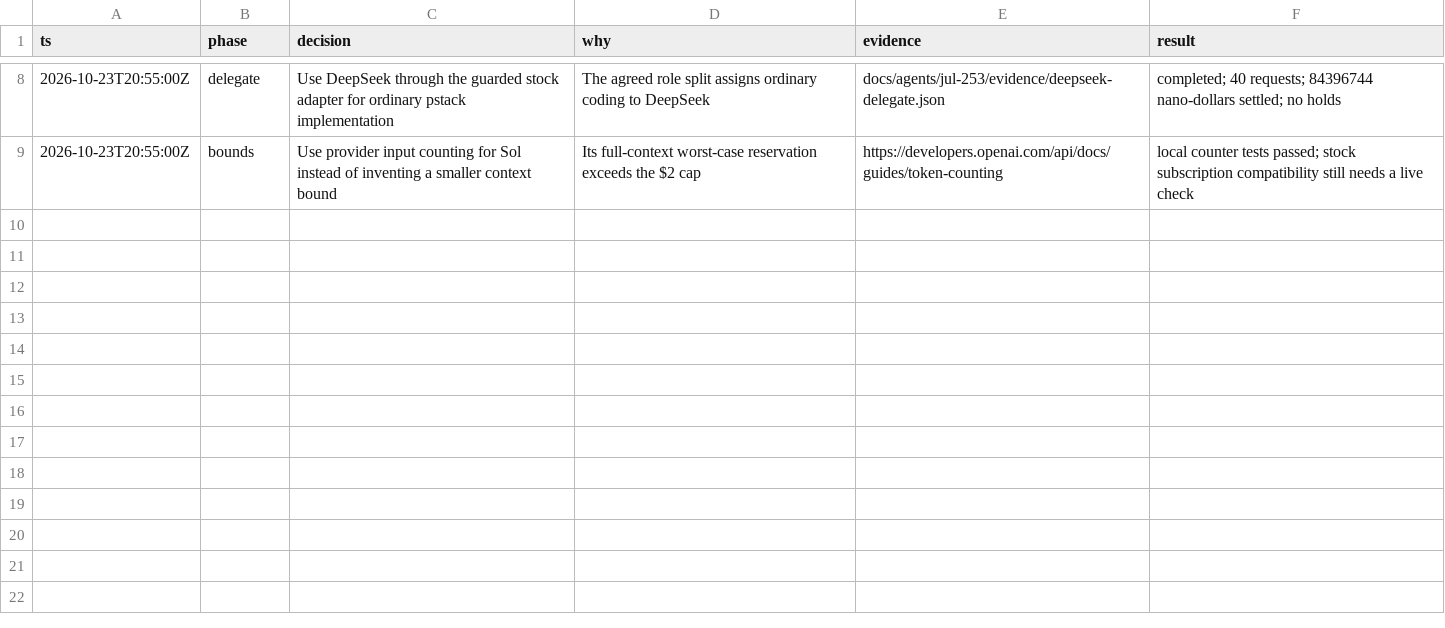
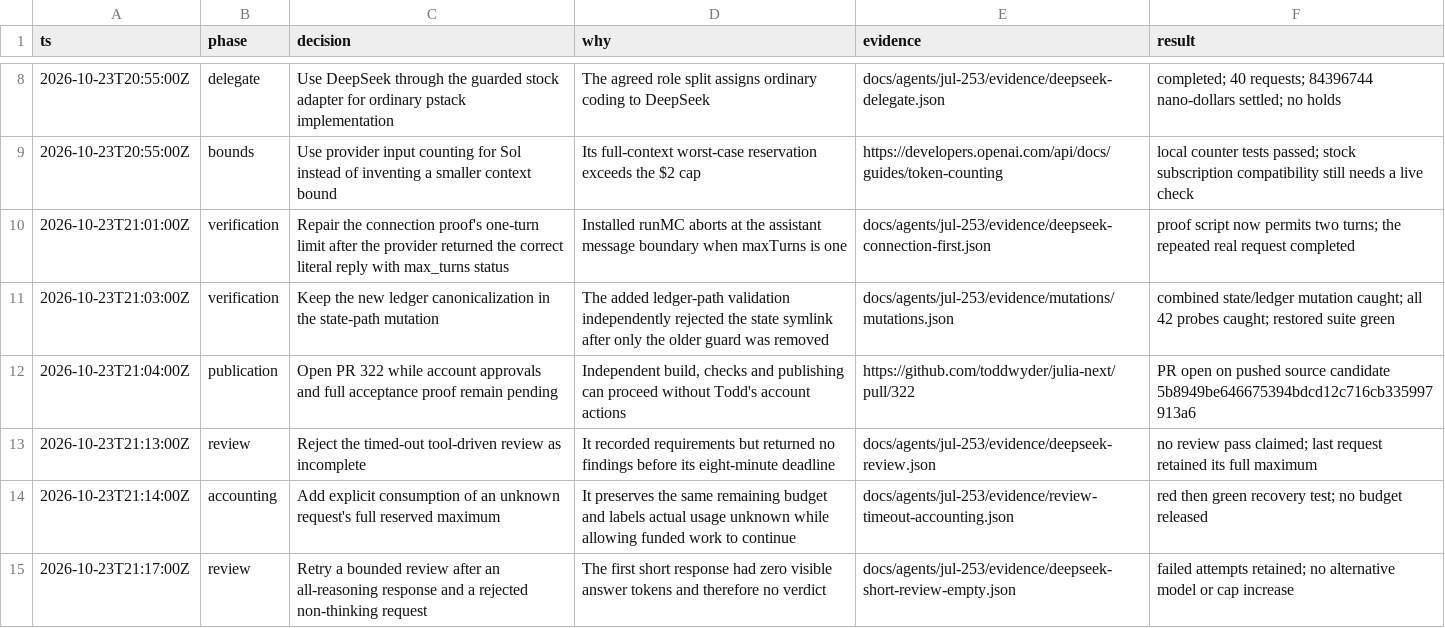
Before and after one commit to toddwyder/julia-next, a TSV file: docs/agents/jul-253/decisions.tsv, drawn as a sheet; only a part is shown, gaps mark what is left out; the diff names each change by its address in the sheet, - before the commit and + after, or states it on an @@ line.

Commit message:
fix(runner): consume unknown request maxima without releasing card funds

```diff
--- a/docs/agents/jul-253/decisions.tsv
+++ b/docs/agents/jul-253/decisions.tsv
+row 10: 2026-10-23T21:01:00Z | verification | Repair the connection proof's one-turn limit after the provider returned the correct literal reply with max_turns status | Installed runMC aborts at the assistant message boundary when maxTurns is one | docs/agents/jul-253/evidence/deepseek-connection-first.json | proof script now permits two turns; the repeated real request completed
+row 11: 2026-10-23T21:03:00Z | verification | Keep the new ledger canonicalization in the state-path mutation | The added ledger-path validation independently rejected the state symlink after only the older guard was removed | docs/agents/jul-253/evidence/mutations/mutations.json | combined state/ledger mutation caught; all 42 probes caught; restored suite green
+row 12: 2026-10-23T21:04:00Z | publication | Open PR 322 while account approvals and full acceptance proof remain pending | Independent build, checks and publishing can proceed without Todd's account actions | https://github.com/toddwyder/julia-next/pull/322 | PR open on pushed source candidate 5b8949be646675394bdcd12c716cb335997913a6
+row 13: 2026-10-23T21:13:00Z | review | Reject the timed-out tool-driven review as incomplete | It recorded requirements but returned no findings before its eight-minute deadline | docs/agents/jul-253/evidence/deepseek-review.json | no review pass claimed; last request retained its full maximum
+row 14: 2026-10-23T21:14:00Z | accounting | Add explicit consumption of an unknown request's full reserved maximum | It preserves the same remaining budget and labels actual usage unknown while allowing funded work to continue | docs/agents/jul-253/evidence/review-timeout-accounting.json | red then green recovery test; no budget released
+row 15: 2026-10-23T21:17:00Z | review | Retry a bounded review after an all-reasoning response and a rejected non-thinking request | The first short response had zero visible answer tokens and therefore no verdict | docs/agents/jul-253/evidence/deepseek-short-review-empty.json | failed attempts retained; no alternative model or cap increase
```
Also changed, not shown: 21 other files.
